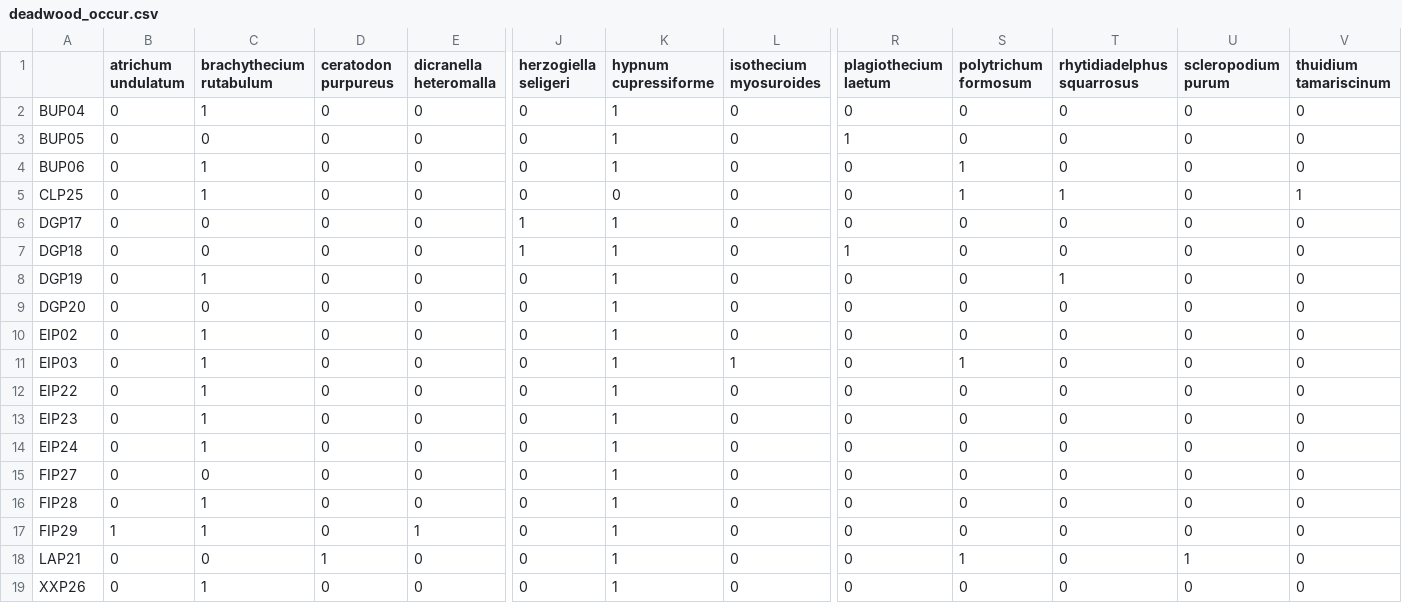
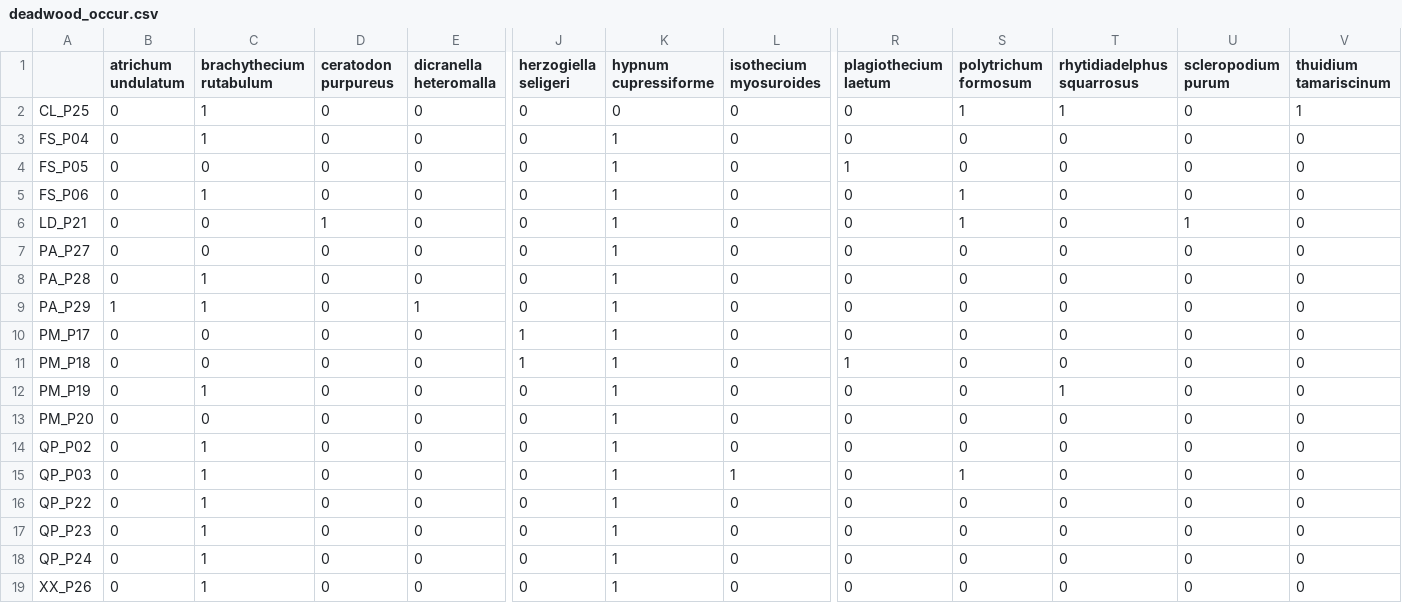
Before and after one commit to GeoMOER-Students-Space/Envimaster-BioGeo, a CSV file: R/data/privot/deadwood_occur.csv, drawn as a sheet; only a part is shown, gaps mark what is left out; removed rows and columns are numbered as before the commit, all else as after; rows hold the shown columns only; the diff names each change by its address in the sheet, - before the commit and + after, or states it on an @@ line.

```diff
--- a/R/data/privot/deadwood_occur.csv
+++ b/R/data/privot/deadwood_occur.csv
+row 2: CL_P25 | 0 | 1 | 0 | 0 | 0 | 0 | 0 | 0 | 1 | 1 | 0 | 1
-A3: BUP04
+A3: FS_P04
-A4: BUP05
+A4: FS_P05
-A5: BUP06
+A5: FS_P06
+row 6: LD_P21 | 0 | 0 | 1 | 0 | 0 | 1 | 0 | 0 | 1 | 0 | 1 | 0
-A7: CLP25
+A7: PA_P27
-C7 (brachythecium rutabulum): 1
+C7 (brachythecium rutabulum): 0
-K7 (hypnum cupressiforme): 0
+K7 (hypnum cupressiforme): 1
-S7 (polytrichum formosum): 1
+S7 (polytrichum formosum): 0
-T7 (rhytidiadelphus squarrosus): 1
+T7 (rhytidiadelphus squarrosus): 0
-V7 (thuidium tamariscinum): 1
+V7 (thuidium tamariscinum): 0
+row 8: PA_P28 | 0 | 1 | 0 | 0 | 0 | 1 | 0 | 0 | 0 | 0 | 0 | 0
+row 9: PA_P29 | 1 | 1 | 0 | 1 | 0 | 1 | 0 | 0 | 0 | 0 | 0 | 0
-A10: DGP17
+A10: PM_P17
-A11: DGP18
+A11: PM_P18
-A12: DGP19
+A12: PM_P19
-A13: DGP20
+A13: PM_P20
-A14: EIP02
+A14: QP_P02
-A15: EIP03
+A15: QP_P03
-A16: EIP22
+A16: QP_P22
-A17: EIP23
+A17: QP_P23
-A18: EIP24
+A18: QP_P24
-row 15: FIP27 | 0 | 0 | 0 | 0 | 0 | 1 | 0 | 0 | 0 | 0 | 0 | 0
-row 16: FIP28 | 0 | 1 | 0 | 0 | 0 | 1 | 0 | 0 | 0 | 0 | 0 | 0
-row 17: FIP29 | 1 | 1 | 0 | 1 | 0 | 1 | 0 | 0 | 0 | 0 | 0 | 0
-row 18: LAP21 | 0 | 0 | 1 | 0 | 0 | 1 | 0 | 0 | 1 | 0 | 1 | 0
-A19: XXP26
+A19: XX_P26
```
Also changed, not shown: R/data/privot/deadwood_cov.csv, R/data/privot/mainplots_cov.csv, 6 other files.
